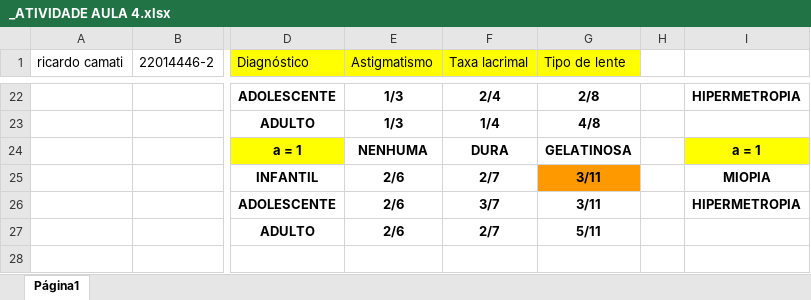
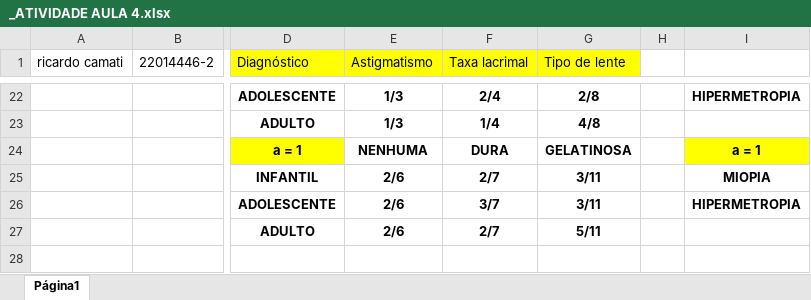
Before and after one commit to ricardocamati/ia-materia, an Excel workbook: Exercícios/_ATIVIDADE AULA 4.xlsx, sheet Página1, drawn as a sheet; only a part is shown, gaps mark what is left out; values as stored, in another font and other column widths than the file's, no borders; charts and pictures not drawn; the diff names each change by its address in the sheet, - before the commit and + after, or states it on an @@ line.

Commit message:
01

```diff
--- a/Exercícios/_ATIVIDADE AULA 4.xlsx (sheet Página1)
+++ b/Exercícios/_ATIVIDADE AULA 4.xlsx (sheet Página1)
-G25 fill: #FF9900
+G25 fill: none
```
Also changed, not shown: charts or pictures.
